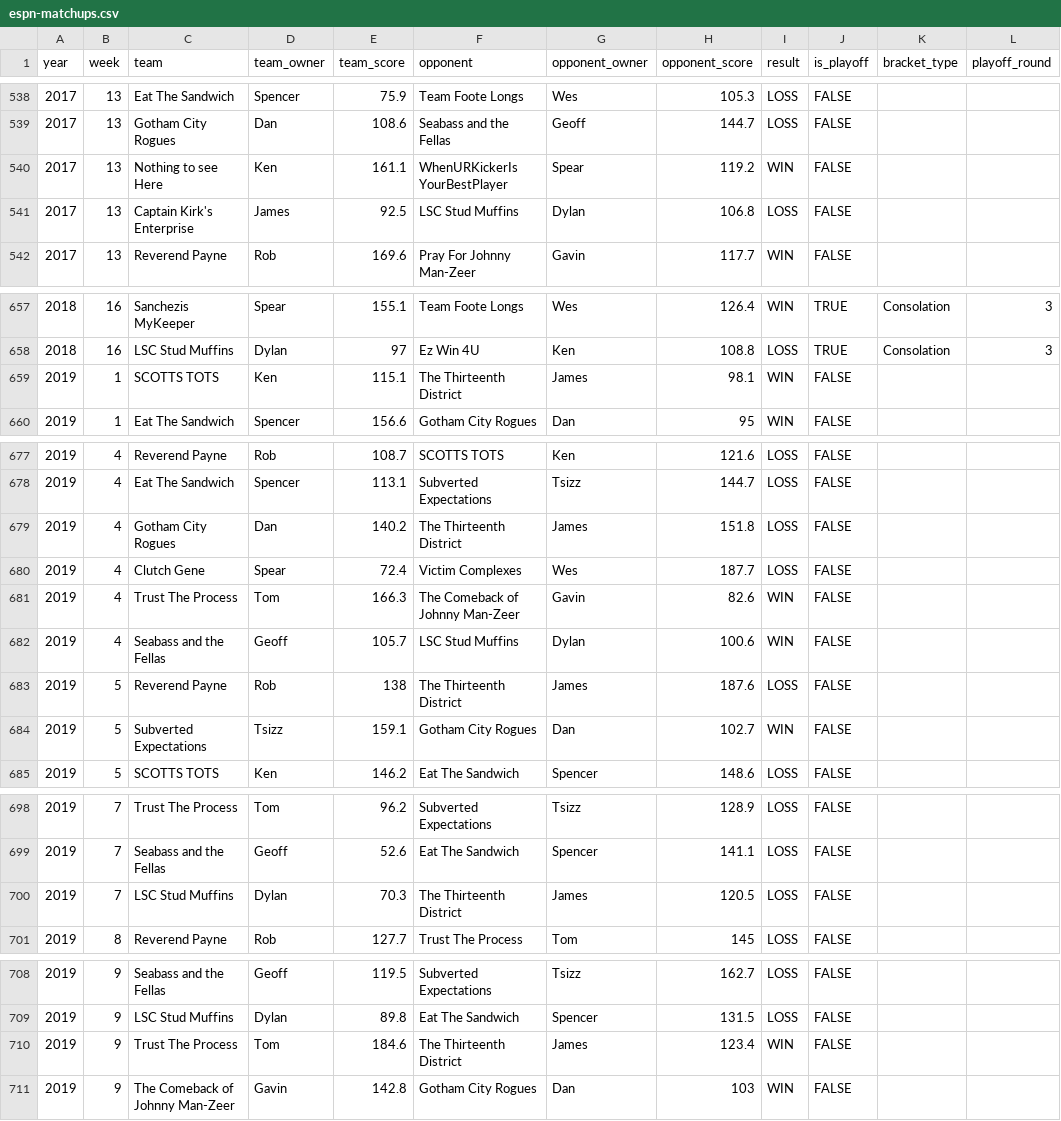
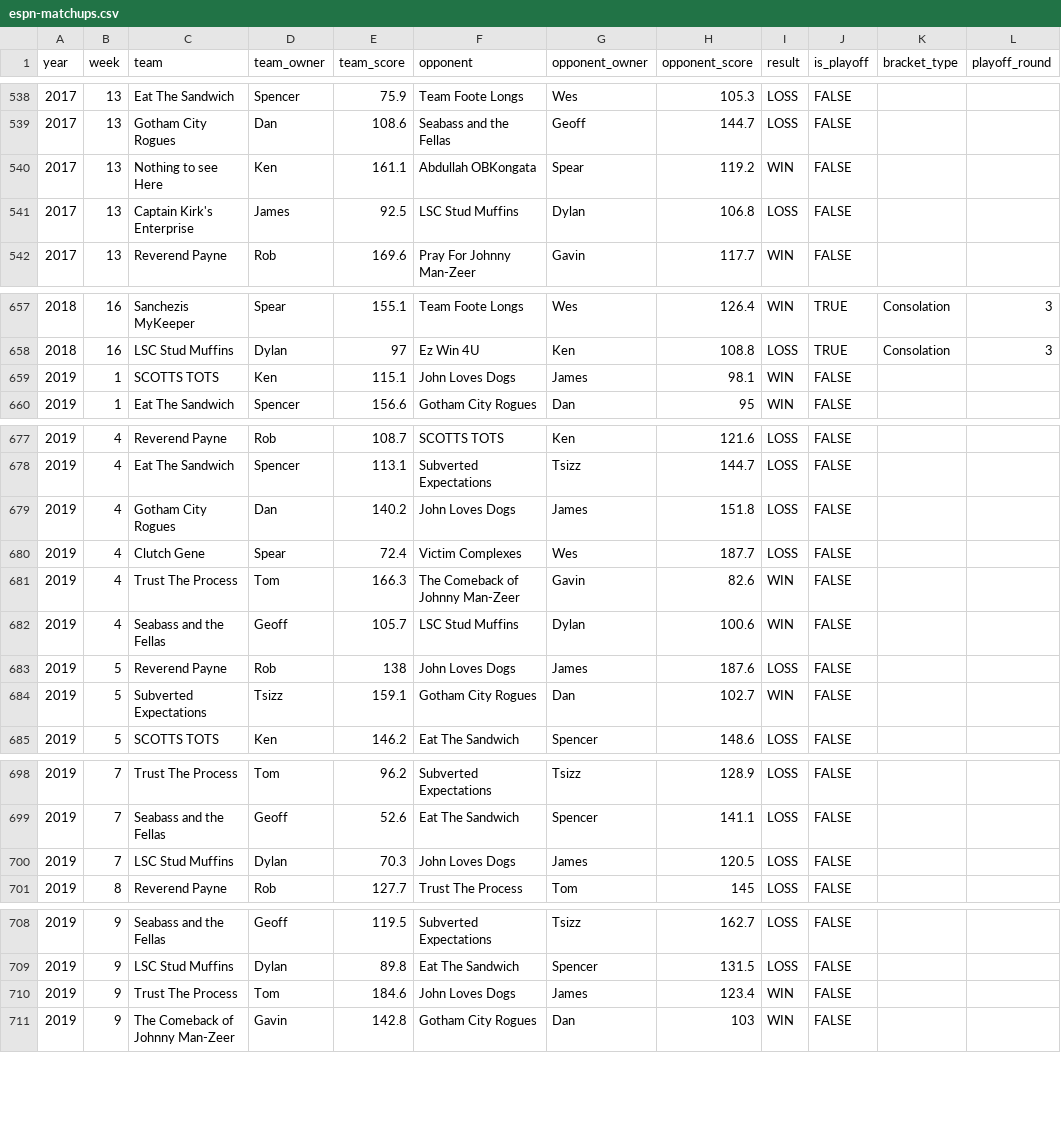
Before and after one commit to dfoote1021/UFC-Fantasy-Football-League-History, a CSV file: assets/data/espn-matchups.csv, drawn as a sheet; only a part is shown, gaps mark what is left out; the diff covers the shown part only; the diff names each change by its address in the sheet, - before the commit and + after, or states it on an @@ line.

Commit message:
Update espn-matchups.csv

```diff
--- a/assets/data/espn-matchups.csv
+++ b/assets/data/espn-matchups.csv
-F540 (opponent): WhenURKickerIs YourBestPlayer
+F540 (opponent): Abdullah OBKongata
-F659 (opponent): The Thirteenth District
+F659 (opponent): John Loves Dogs
-F679 (opponent): The Thirteenth District
+F679 (opponent): John Loves Dogs
-F683 (opponent): The Thirteenth District
+F683 (opponent): John Loves Dogs
-F700 (opponent): The Thirteenth District
+F700 (opponent): John Loves Dogs
-F710 (opponent): The Thirteenth District
+F710 (opponent): John Loves Dogs
```
Also changed, not shown: 1 edited cell elsewhere in this file.
